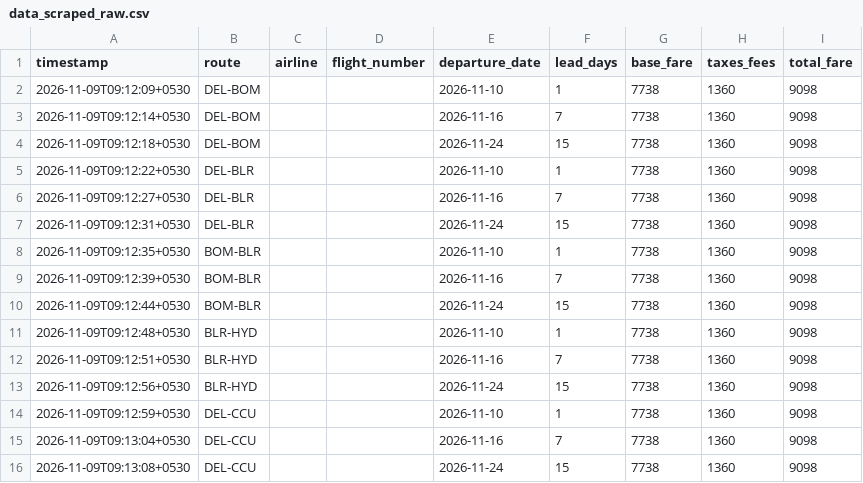
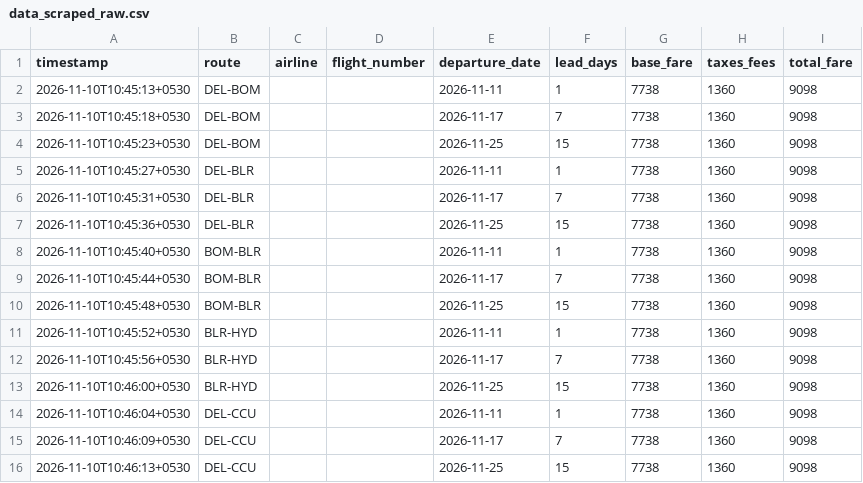
Before and after one commit to akshmitsharma40-hub/fair-flight, a CSV file: backend/data_scraped_raw.csv, drawn as a sheet.

```diff
--- a/backend/data_scraped_raw.csv
+++ b/backend/data_scraped_raw.csv
@@ -1,16 +1,16 @@
 timestamp,route,airline,flight_number,departure_date,lead_days,base_fare,taxes_fees,total_fare
-2026-11-09T09:12:09+0530,DEL-BOM,,,2026-11-10,1,7738,1360,9098
-2026-11-09T09:12:14+0530,DEL-BOM,,,2026-11-16,7,7738,1360,9098
-2026-11-09T09:12:18+0530,DEL-BOM,,,2026-11-24,15,7738,1360,9098
-2026-11-09T09:12:22+0530,DEL-BLR,,,2026-11-10,1,7738,1360,9098
-2026-11-09T09:12:27+0530,DEL-BLR,,,2026-11-16,7,7738,1360,9098
-2026-11-09T09:12:31+0530,DEL-BLR,,,2026-11-24,15,7738,1360,9098
-2026-11-09T09:12:35+0530,BOM-BLR,,,2026-11-10,1,7738,1360,9098
-2026-11-09T09:12:39+0530,BOM-BLR,,,2026-11-16,7,7738,1360,9098
-2026-11-09T09:12:44+0530,BOM-BLR,,,2026-11-24,15,7738,1360,9098
-2026-11-09T09:12:48+0530,BLR-HYD,,,2026-11-10,1,7738,1360,9098
-2026-11-09T09:12:51+0530,BLR-HYD,,,2026-11-16,7,7738,1360,9098
-2026-11-09T09:12:56+0530,BLR-HYD,,,2026-11-24,15,7738,1360,9098
-2026-11-09T09:12:59+0530,DEL-CCU,,,2026-11-10,1,7738,1360,9098
-2026-11-09T09:13:04+0530,DEL-CCU,,,2026-11-16,7,7738,1360,9098
-2026-11-09T09:13:08+0530,DEL-CCU,,,2026-11-24,15,7738,1360,9098
+2026-11-10T10:45:13+0530,DEL-BOM,,,2026-11-11,1,7738,1360,9098
+2026-11-10T10:45:18+0530,DEL-BOM,,,2026-11-17,7,7738,1360,9098
+2026-11-10T10:45:23+0530,DEL-BOM,,,2026-11-25,15,7738,1360,9098
+2026-11-10T10:45:27+0530,DEL-BLR,,,2026-11-11,1,7738,1360,9098
+2026-11-10T10:45:31+0530,DEL-BLR,,,2026-11-17,7,7738,1360,9098
+2026-11-10T10:45:36+0530,DEL-BLR,,,2026-11-25,15,7738,1360,9098
+2026-11-10T10:45:40+0530,BOM-BLR,,,2026-11-11,1,7738,1360,9098
+2026-11-10T10:45:44+0530,BOM-BLR,,,2026-11-17,7,7738,1360,9098
+2026-11-10T10:45:48+0530,BOM-BLR,,,2026-11-25,15,7738,1360,9098
+2026-11-10T10:45:52+0530,BLR-HYD,,,2026-11-11,1,7738,1360,9098
+2026-11-10T10:45:56+0530,BLR-HYD,,,2026-11-17,7,7738,1360,9098
+2026-11-10T10:46:00+0530,BLR-HYD,,,2026-11-25,15,7738,1360,9098
+2026-11-10T10:46:04+0530,DEL-CCU,,,2026-11-11,1,7738,1360,9098
+2026-11-10T10:46:09+0530,DEL-CCU,,,2026-11-17,7,7738,1360,9098
+2026-11-10T10:46:13+0530,DEL-CCU,,,2026-11-25,15,7738,1360,9098
```
Also changed, not shown: backend/daily_index.csv, backend/data_master.csv, 1 other file.
